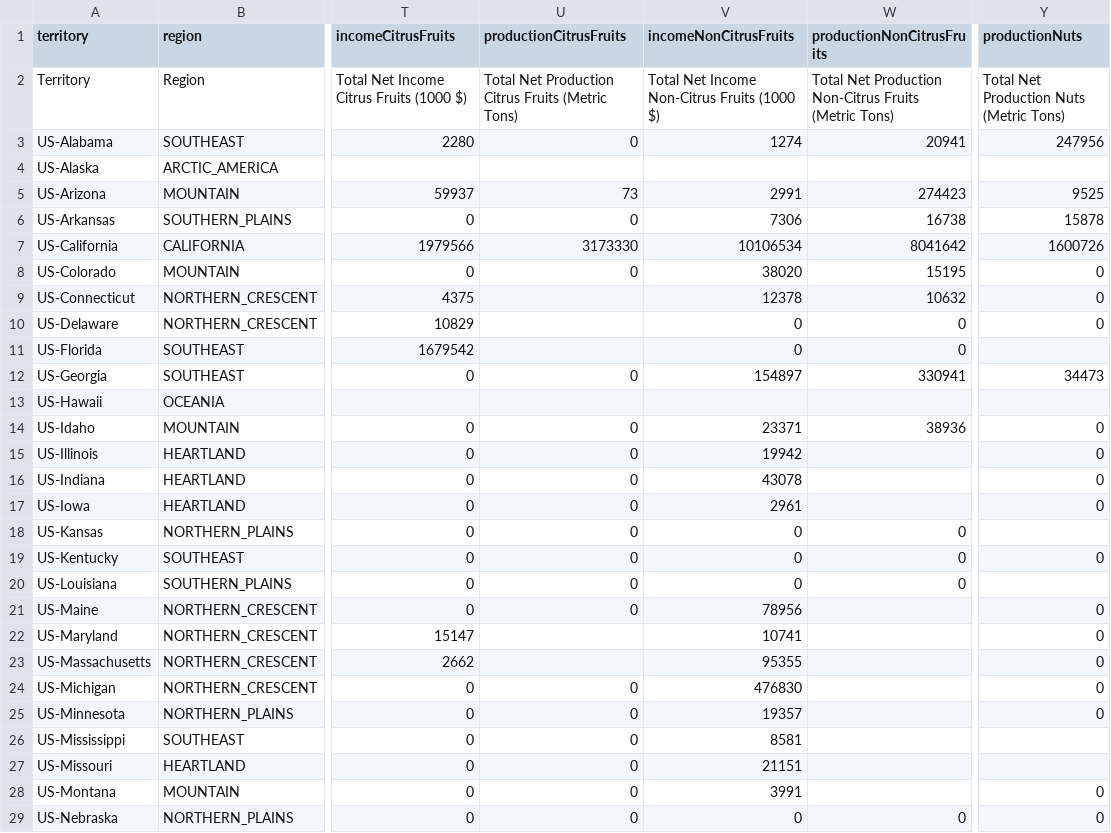
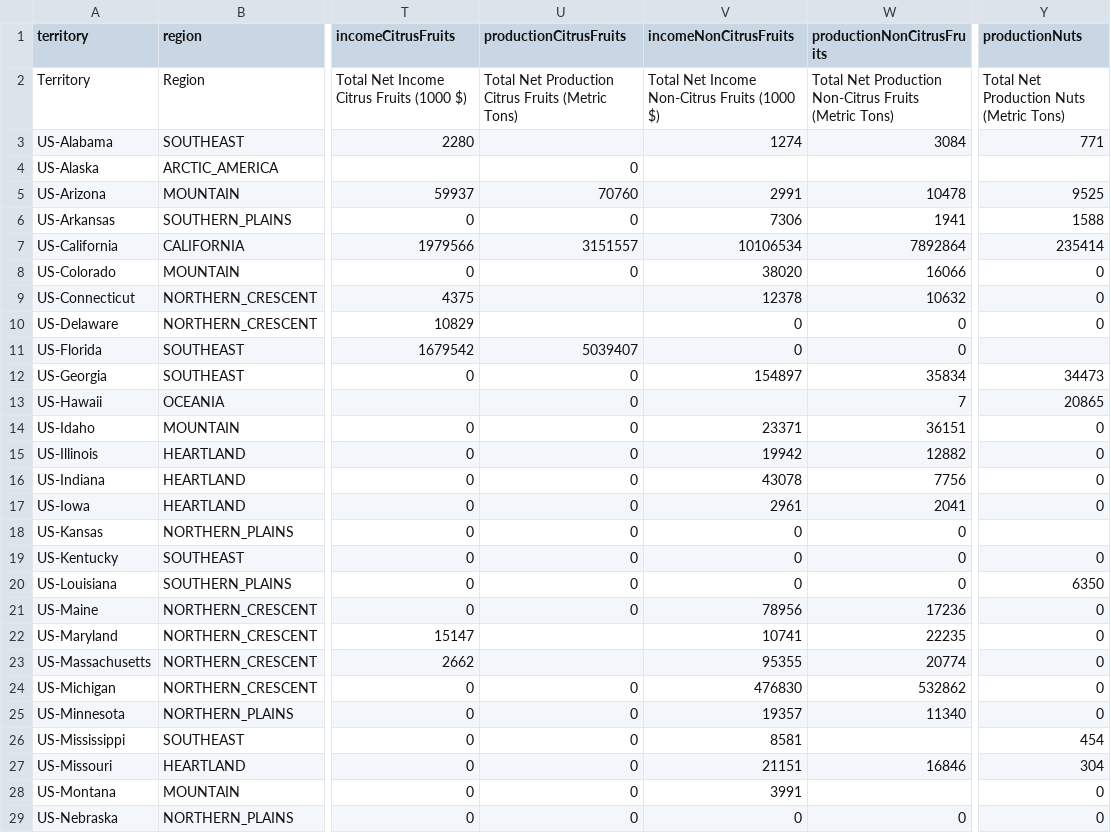
Before and after one commit to castellanos70/StarvationEvasion, a CSV file: data/sim/WorldData/TerritoryFarmAreaAndIncome-2014.csv, drawn as a sheet; only a part is shown, gaps mark what is left out; the diff covers the shown part only; the diff names each change by its address in the sheet, - before the commit and + after, or states it on an @@ line.

Commit message:
added production data for all states for non-citrus, citrus, and nuts

```diff
--- a/data/sim/WorldData/TerritoryFarmAreaAndIncome-2014.csv
+++ b/data/sim/WorldData/TerritoryFarmAreaAndIncome-2014.csv
-U3 (productionCitrusFruits): 0
+U3 (productionCitrusFruits): (empty)
-W3 (productionNonCitrusFruits): 20941
+W3 (productionNonCitrusFruits): 3084
-Y3 (productionNuts): 247956
+Y3 (productionNuts): 771
-U4 (productionCitrusFruits): (empty)
+U4 (productionCitrusFruits): 0
-U5 (productionCitrusFruits): 73
+U5 (productionCitrusFruits): 70760
-W5 (productionNonCitrusFruits): 274423
+W5 (productionNonCitrusFruits): 10478
-W6 (productionNonCitrusFruits): 16738
+W6 (productionNonCitrusFruits): 1941
-Y6 (productionNuts): 15878
+Y6 (productionNuts): 1588
-U7 (productionCitrusFruits): 3173330
+U7 (productionCitrusFruits): 3151557
-W7 (productionNonCitrusFruits): 8041642
+W7 (productionNonCitrusFruits): 7892864
-Y7 (productionNuts): 1600726
+Y7 (productionNuts): 235414
-W8 (productionNonCitrusFruits): 15195
+W8 (productionNonCitrusFruits): 16066
-U11 (productionCitrusFruits): (empty)
+U11 (productionCitrusFruits): 5039407
-W12 (productionNonCitrusFruits): 330941
+W12 (productionNonCitrusFruits): 35834
-U13 (productionCitrusFruits): (empty)
+U13 (productionCitrusFruits): 0
-W13 (productionNonCitrusFruits): (empty)
+W13 (productionNonCitrusFruits): 7
-Y13 (productionNuts): (empty)
+Y13 (productionNuts): 20865
-W14 (productionNonCitrusFruits): 38936
+W14 (productionNonCitrusFruits): 36151
-W15 (productionNonCitrusFruits): (empty)
+W15 (productionNonCitrusFruits): 12882
-W16 (productionNonCitrusFruits): (empty)
+W16 (productionNonCitrusFruits): 7756
-W17 (productionNonCitrusFruits): (empty)
+W17 (productionNonCitrusFruits): 2041
-Y20 (productionNuts): (empty)
+Y20 (productionNuts): 6350
-W21 (productionNonCitrusFruits): (empty)
+W21 (productionNonCitrusFruits): 17236
-W22 (productionNonCitrusFruits): (empty)
+W22 (productionNonCitrusFruits): 22235
-W23 (productionNonCitrusFruits): (empty)
+W23 (productionNonCitrusFruits): 20774
-W24 (productionNonCitrusFruits): (empty)
+W24 (productionNonCitrusFruits): 532862
-W25 (productionNonCitrusFruits): (empty)
+W25 (productionNonCitrusFruits): 11340
-Y26 (productionNuts): (empty)
+Y26 (productionNuts): 454
-W27 (productionNonCitrusFruits): (empty)
+W27 (productionNonCitrusFruits): 16846
-Y27 (productionNuts): (empty)
+Y27 (productionNuts): 304
```
Also changed, not shown: 34 edited cells elsewhere in this file.
